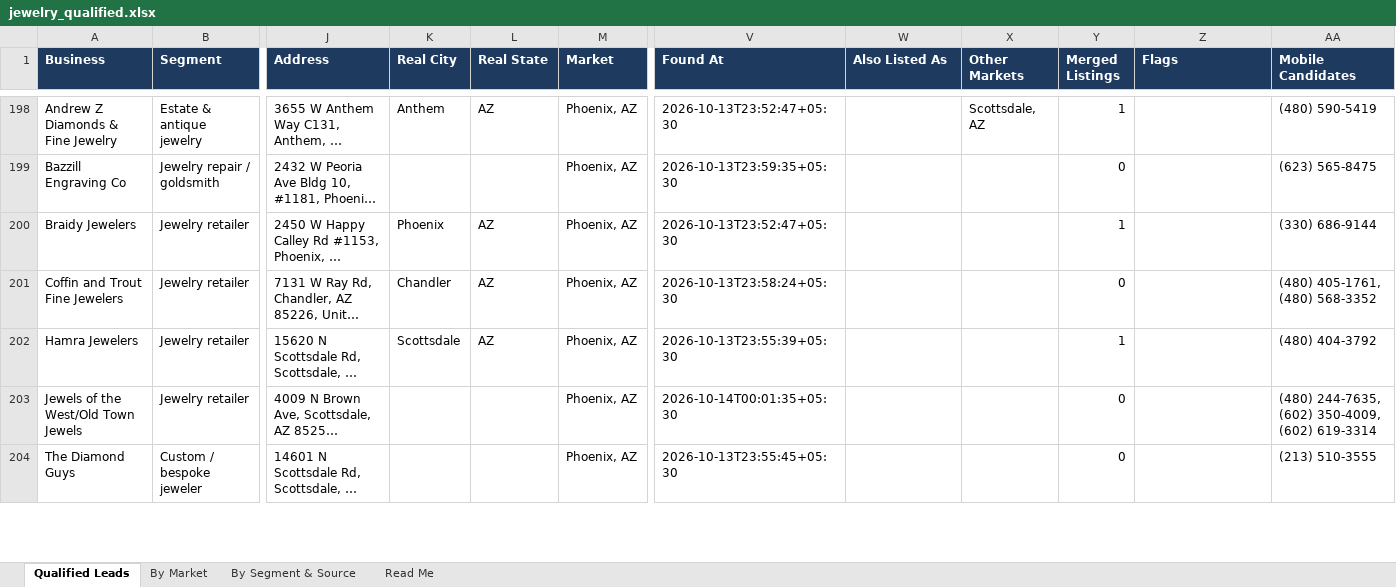
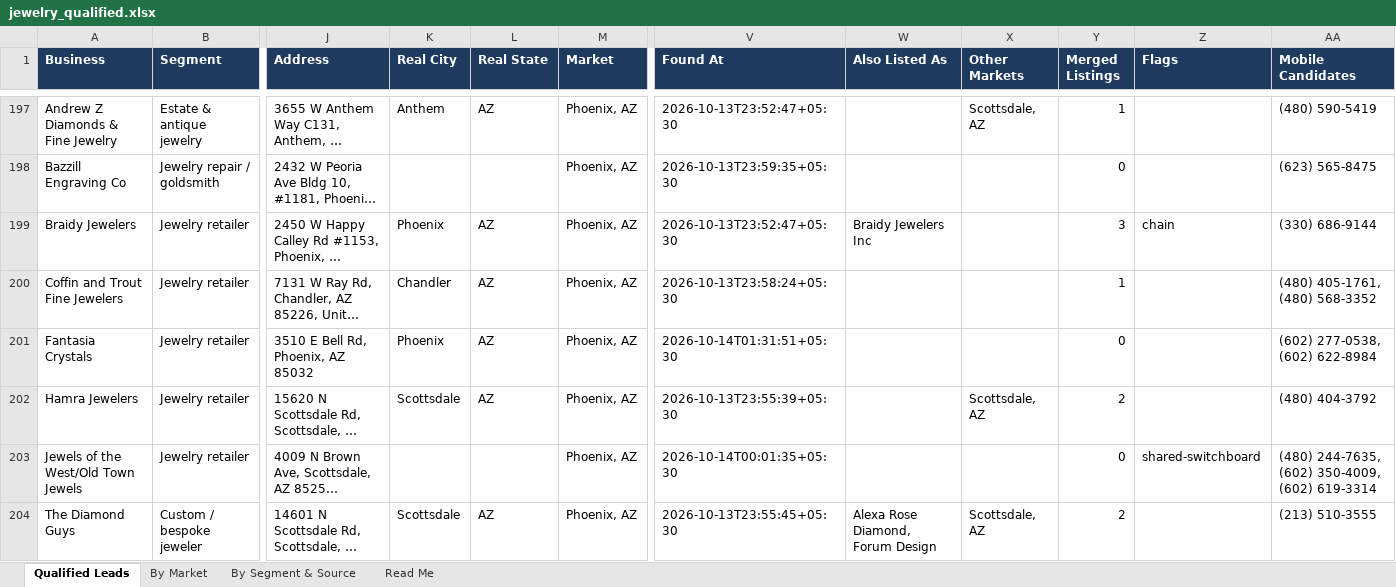
Before and after one commit to riyaansheth/claude-cloud, an Excel workbook: leadrun_jewelry/jewelry_qualified.xlsx, sheet Qualified Leads, drawn as a sheet; only a part is shown, gaps mark what is left out; long unchanged cells end in …; values as stored, in another font and other column widths than the file's, no borders; addresses are those after the commit; rows hold the shown columns only; the diff covers the shown part only; the diff names each change by its address in the sheet, - before the commit and + after, or states it on an @@ line.

```diff
--- a/leadrun_jewelry/jewelry_qualified.xlsx (sheet Qualified Leads)
+++ b/leadrun_jewelry/jewelry_qualified.xlsx (sheet Qualified Leads)
-W199 (Also Listed As): (empty)
+W199 (Also Listed As): Braidy Jewelers Inc
-Y199 (Merged Listings): 1
+Y199 (Merged Listings): 3
-Z199 (Flags): (empty)
+Z199 (Flags): chain
-Y200 (Merged Listings): 0
+Y200 (Merged Listings): 1
+row 201: Fantasia Crystals | Jewelry retailer | 3510 E Bell Rd, Phoenix, AZ 85032 | Phoenix | AZ | Phoenix, AZ | 2026-10-14T01:31:51+05:30 |  |  | 0 |  | (602) 277-0538, (602) 622-8984
-X202 (Other Markets): (empty)
+X202 (Other Markets): Scottsdale, AZ
-Y202 (Merged Listings): 1
+Y202 (Merged Listings): 2
-Z203 (Flags): (empty)
+Z203 (Flags): shared-switchboard
-K204 (Real City): (empty)
+K204 (Real City): Scottsdale
-L204 (Real State): (empty)
+L204 (Real State): AZ
-W204 (Also Listed As): (empty)
+W204 (Also Listed As): Alexa Rose Diamond, Forum Design
-X204 (Other Markets): (empty)
+X204 (Other Markets): Scottsdale, AZ
-Y204 (Merged Listings): 0
+Y204 (Merged Listings): 2
```
Also changed, not shown: 7 added rows, 4 removed rows and 97 edited cells elsewhere in this sheet, sheet By Market, sheet By Segment & Source, sheet Read Me, 3 other files.
